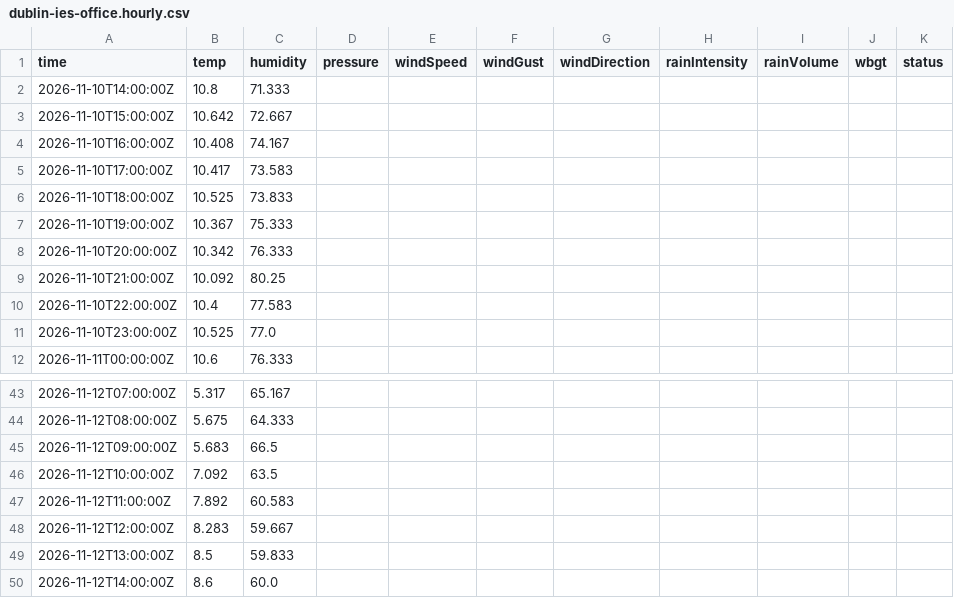
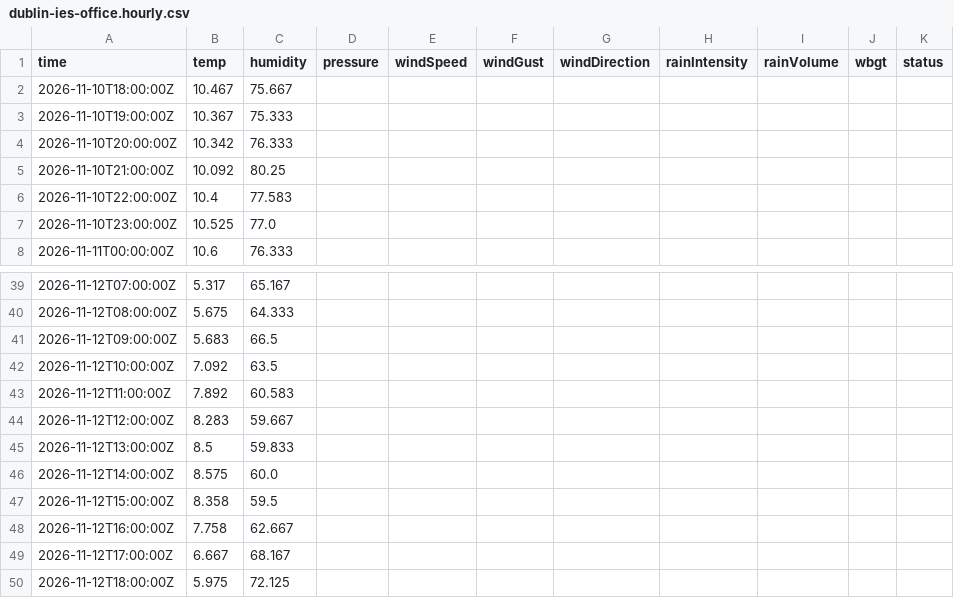
Before and after one commit to JonasBlancke/Dashboard, a CSV file: data/forecast/dublin/latest/stations/dublin-ies-office.hourly.csv, drawn as a sheet; only a part is shown, gaps mark what is left out.

```diff
--- a/data/forecast/dublin/latest/stations/dublin-ies-office.hourly.csv
+++ b/data/forecast/dublin/latest/stations/dublin-ies-office.hourly.csv
@@ -1,7 +1,3 @@
 time,temp,humidity,pressure,windSpeed,windGust,windDirection,rainIntensity,rainVolume,wbgt,status
-2026-11-10T14:00:00Z,10.8,71.333,,,,,,,,
-2026-11-10T15:00:00Z,10.642,72.667,,,,,,,,
-2026-11-10T16:00:00Z,10.408,74.167,,,,,,,,
-2026-11-10T17:00:00Z,10.417,73.583,,,,,,,,
-2026-11-10T18:00:00Z,10.525,73.833,,,,,,,,
+2026-11-10T18:00:00Z,10.467,75.667,,,,,,,,
 2026-11-10T19:00:00Z,10.367,75.333,,,,,,,,
@@ -49,2 +45,6 @@ time,temp,humidity,pressure,windSpeed,windGust,windDirection,rainIntensity,rainV
 2026-11-12T13:00:00Z,8.5,59.833,,,,,,,,
-2026-11-12T14:00:00Z,8.6,60.0,,,,,,,,
+2026-11-12T14:00:00Z,8.575,60.0,,,,,,,,
+2026-11-12T15:00:00Z,8.358,59.5,,,,,,,,
+2026-11-12T16:00:00Z,7.758,62.667,,,,,,,,
+2026-11-12T17:00:00Z,6.667,68.167,,,,,,,,
+2026-11-12T18:00:00Z,5.975,72.125,,,,,,,,
```
Also changed, not shown: data/forecast/dublin/latest/stations/dublin-ies-office.5min.csv, data/forecast/dublin/latest/stations/ricc-roof.5min.csv, 52 other files.
